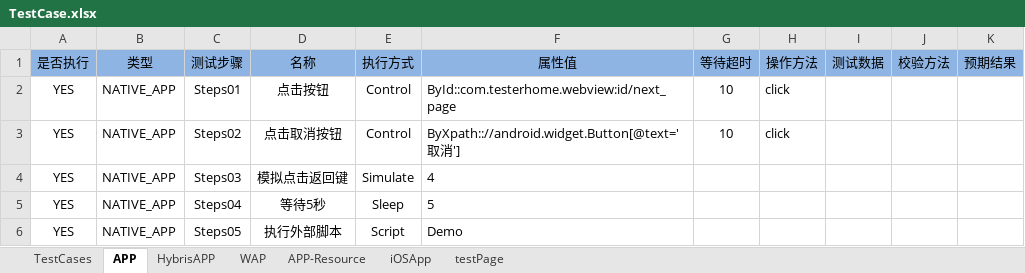
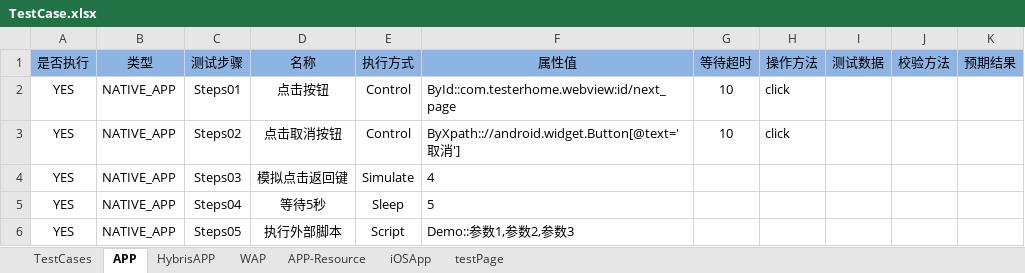
Before and after one commit to andyzhou192/AppiumXM, an Excel workbook: testcase/TestCase.xlsx, sheet APP, drawn as a sheet; values as stored, in another font and other column widths than the file's, no borders; the diff names each change by its address in the sheet, - before the commit and + after, or states it on an @@ line.

```diff
--- a/testcase/TestCase.xlsx (sheet APP)
+++ b/testcase/TestCase.xlsx (sheet APP)
-F6 (属性值): Demo
+F6 (属性值): Demo::参数1,参数2,参数3
```
Also changed, not shown: 3 other files.
